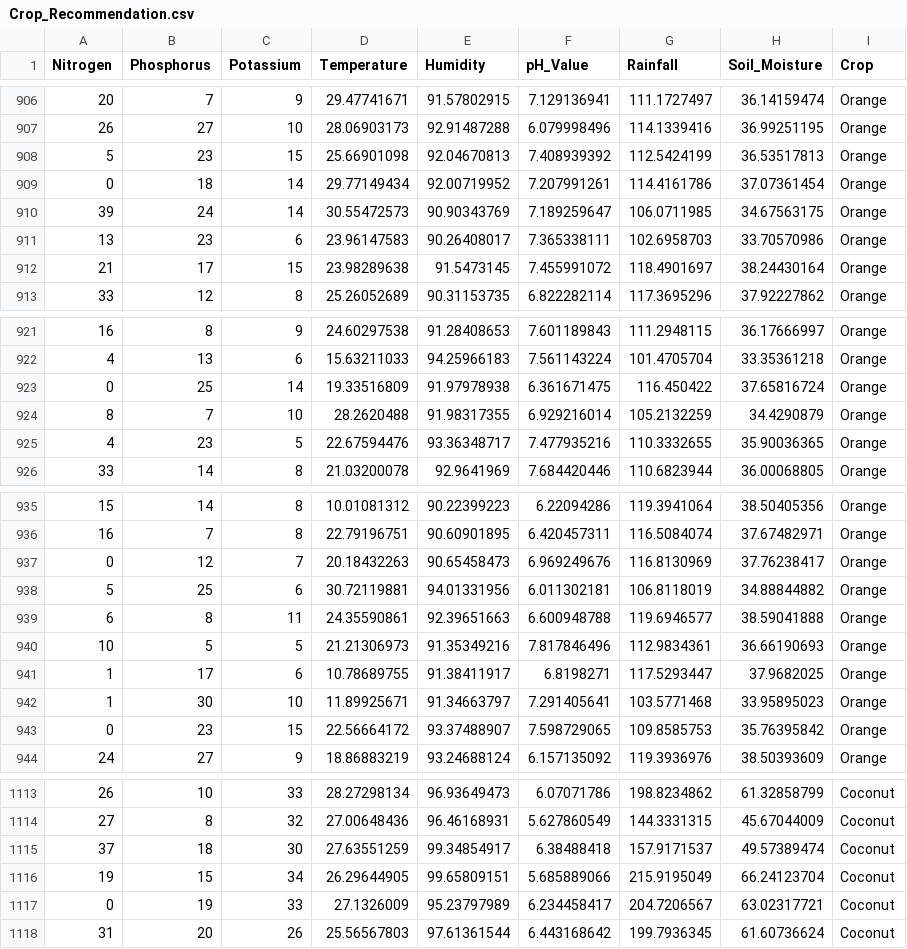
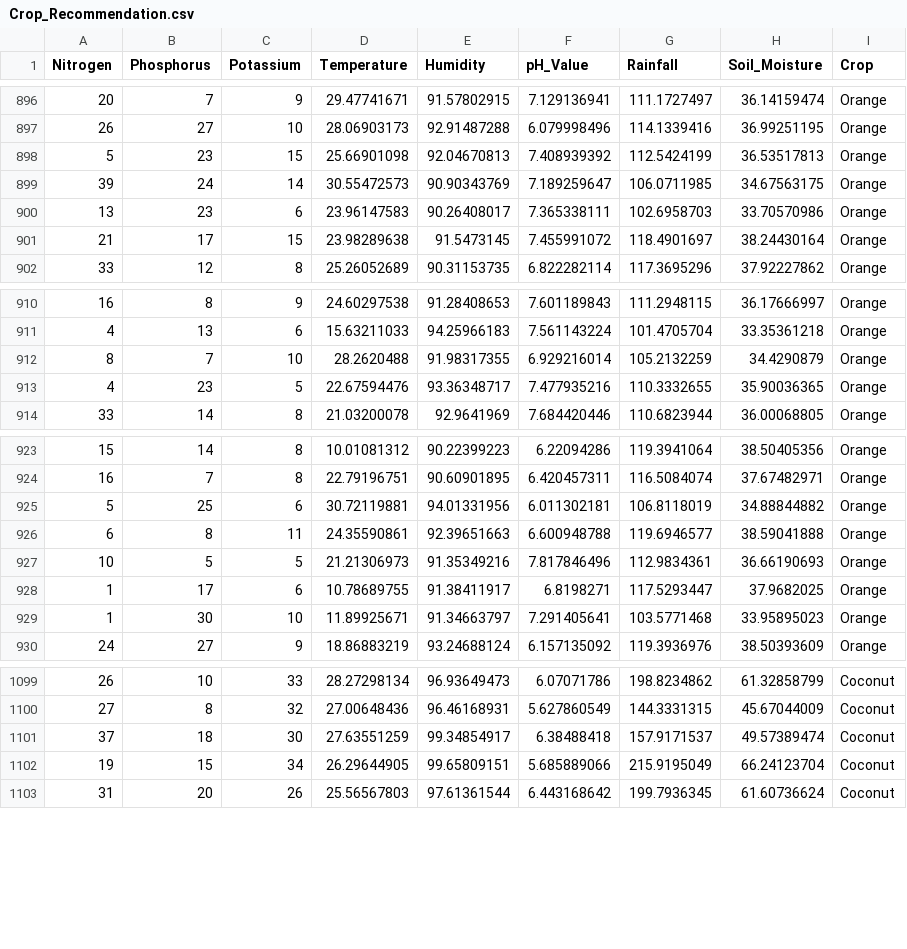
Before and after one commit to whalesb/crop-advisor-with-chatbot-chatgpt, a CSV file: Crop_Recommendation.csv, drawn as a sheet; only a part is shown, gaps mark what is left out; the diff covers the shown part only; the diff names each change by its address in the sheet, - before the commit and + after, or states it on an @@ line.

```diff
--- a/Crop_Recommendation.csv
+++ b/Crop_Recommendation.csv
-row 909: 0 | 18 | 14 | 29.77149434 | 92.00719952 | 7.207991261 | 114.4161786 | 37.07361454 | Orange
-row 923: 0 | 25 | 14 | 19.33516809 | 91.97978938 | 6.361671475 | 116.450422 | 37.65816724 | Orange
-row 937: 0 | 12 | 7 | 20.18432263 | 90.65458473 | 6.969249676 | 116.8130969 | 37.76238417 | Orange
-row 943: 0 | 23 | 15 | 22.56664172 | 93.37488907 | 7.598729065 | 109.8585753 | 35.76395842 | Orange
-row 1117: 0 | 19 | 33 | 27.1326009 | 95.23797989 | 6.234458417 | 204.7206567 | 63.02317721 | Coconut
```
Also changed, not shown: 13 removed rows elsewhere in this file.
